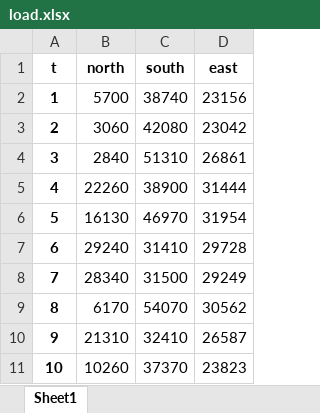
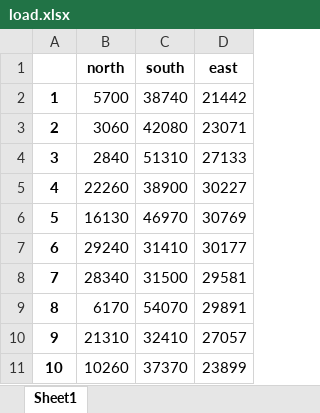
Before and after one commit to anselm-eicke/Locational-investment-signals, an Excel workbook: Three node model/load.xlsx, sheet Sheet1, drawn as a sheet; values as stored, in another font and other column widths than the file's, no borders; the diff names each change by its address in the sheet, - before the commit and + after, or states it on an @@ line.

```diff
--- a/Three node model/load.xlsx (sheet Sheet1)
+++ b/Three node model/load.xlsx (sheet Sheet1)
-A1: t
+A1: (empty)
-D2 (east): 23156
+D2 (east): 21442
-D3 (east): 23042
+D3 (east): 23071
-D4 (east): 26861
+D4 (east): 27133
-D5 (east): 31444
+D5 (east): 30227
-D6 (east): 31954
+D6 (east): 30769
-D7 (east): 29728
+D7 (east): 30177
-D8 (east): 29249
+D8 (east): 29581
-D9 (east): 30562
+D9 (east): 29891
-D10 (east): 26587
+D10 (east): 27057
-D11 (east): 23823
+D11 (east): 23899
```
Also changed, not shown: 9 other files.
